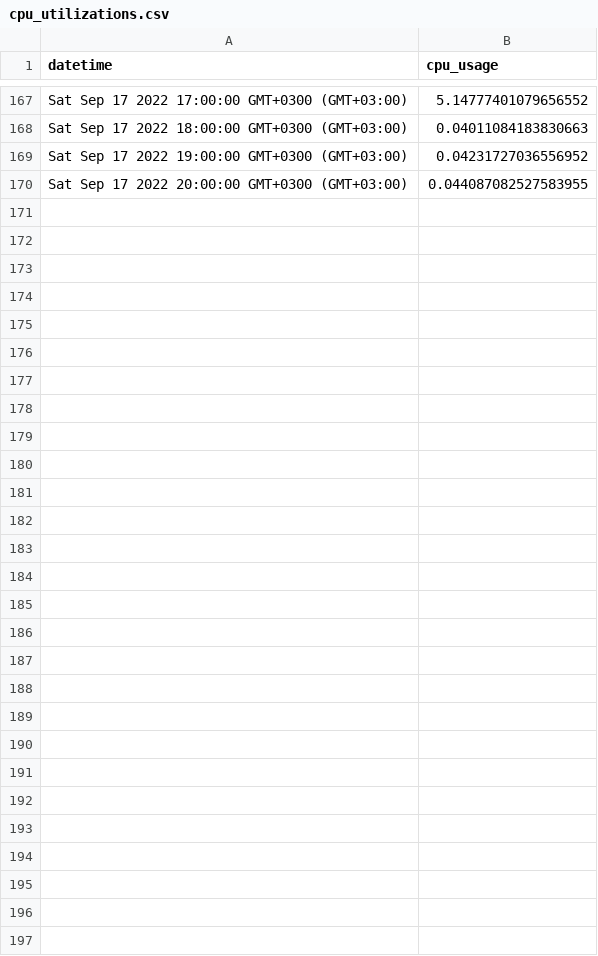
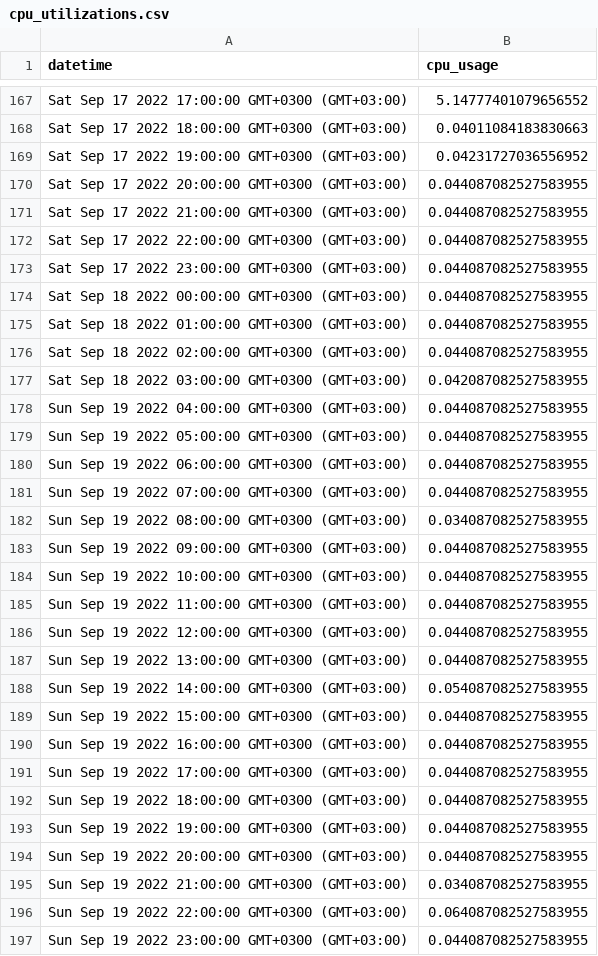
Before and after one commit to mertkslkc/bulutbilisimkampi, a CSV file: cpu_utilizations.csv, drawn as a sheet; only a part is shown, gaps mark what is left out; the diff names each change by its address in the sheet, - before the commit and + after, or states it on an @@ line.

Commit message:
Update cpu_utilizations.csv

```diff
--- a/cpu_utilizations.csv
+++ b/cpu_utilizations.csv
+row 171: Sat Sep 17 2022 21:00:00 GMT+0300 (GMT+03:00) | 0.044087082527583955
+row 172: Sat Sep 17 2022 22:00:00 GMT+0300 (GMT+03:00) | 0.044087082527583955
+row 173: Sat Sep 17 2022 23:00:00 GMT+0300 (GMT+03:00) | 0.044087082527583955
+row 174: Sat Sep 18 2022 00:00:00 GMT+0300 (GMT+03:00) | 0.044087082527583955
+row 175: Sat Sep 18 2022 01:00:00 GMT+0300 (GMT+03:00) | 0.044087082527583955
+row 176: Sat Sep 18 2022 02:00:00 GMT+0300 (GMT+03:00) | 0.044087082527583955
+row 177: Sat Sep 18 2022 03:00:00 GMT+0300 (GMT+03:00) | 0.042087082527583955
+row 178: Sun Sep 19 2022 04:00:00 GMT+0300 (GMT+03:00) | 0.044087082527583955
+row 179: Sun Sep 19 2022 05:00:00 GMT+0300 (GMT+03:00) | 0.044087082527583955
+row 180: Sun Sep 19 2022 06:00:00 GMT+0300 (GMT+03:00) | 0.044087082527583955
+row 181: Sun Sep 19 2022 07:00:00 GMT+0300 (GMT+03:00) | 0.044087082527583955
+row 182: Sun Sep 19 2022 08:00:00 GMT+0300 (GMT+03:00) | 0.034087082527583955
+row 183: Sun Sep 19 2022 09:00:00 GMT+0300 (GMT+03:00) | 0.044087082527583955
+row 184: Sun Sep 19 2022 10:00:00 GMT+0300 (GMT+03:00) | 0.044087082527583955
+row 185: Sun Sep 19 2022 11:00:00 GMT+0300 (GMT+03:00) | 0.044087082527583955
+row 186: Sun Sep 19 2022 12:00:00 GMT+0300 (GMT+03:00) | 0.044087082527583955
+row 187: Sun Sep 19 2022 13:00:00 GMT+0300 (GMT+03:00) | 0.044087082527583955
+row 188: Sun Sep 19 2022 14:00:00 GMT+0300 (GMT+03:00) | 0.054087082527583955
+row 189: Sun Sep 19 2022 15:00:00 GMT+0300 (GMT+03:00) | 0.044087082527583955
+row 190: Sun Sep 19 2022 16:00:00 GMT+0300 (GMT+03:00) | 0.044087082527583955
+row 191: Sun Sep 19 2022 17:00:00 GMT+0300 (GMT+03:00) | 0.044087082527583955
+row 192: Sun Sep 19 2022 18:00:00 GMT+0300 (GMT+03:00) | 0.044087082527583955
+row 193: Sun Sep 19 2022 19:00:00 GMT+0300 (GMT+03:00) | 0.044087082527583955
+row 194: Sun Sep 19 2022 20:00:00 GMT+0300 (GMT+03:00) | 0.044087082527583955
+row 195: Sun Sep 19 2022 21:00:00 GMT+0300 (GMT+03:00) | 0.034087082527583955
+row 196: Sun Sep 19 2022 22:00:00 GMT+0300 (GMT+03:00) | 0.064087082527583955
+row 197: Sun Sep 19 2022 23:00:00 GMT+0300 (GMT+03:00) | 0.044087082527583955
```
